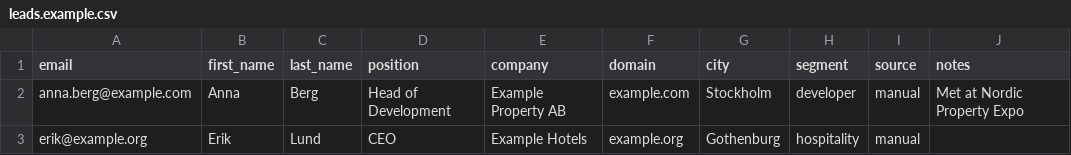
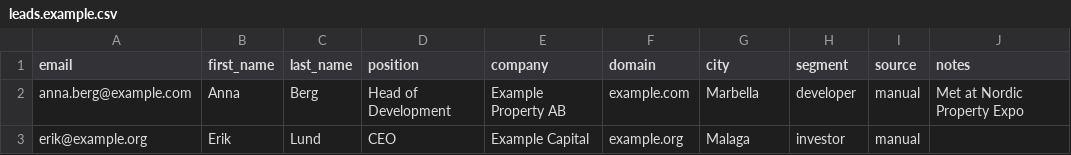
Before and after one commit to kevintimurcin-eng/Outreach-automation-, a CSV file: data/leads.example.csv, drawn as a sheet.

```diff
--- a/data/leads.example.csv
+++ b/data/leads.example.csv
@@ -1,3 +1,3 @@
 email,first_name,last_name,position,company,domain,city,segment,source,notes
-anna.berg@example.com,Anna,Berg,Head of Development,Example Property AB,example.com,Stockholm,developer,manual,Met at Nordic Property Expo
-erik@example.org,Erik,Lund,CEO,Example Hotels,example.org,Gothenburg,hospitality,manual,
+anna.berg@example.com,Anna,Berg,Head of Development,Example Property AB,example.com,Marbella,developer,manual,Met at Nordic Property Expo
+erik@example.org,Erik,Lund,CEO,Example Capital,example.org,Malaga,investor,manual,
```
Also changed, not shown: 4 other files.
